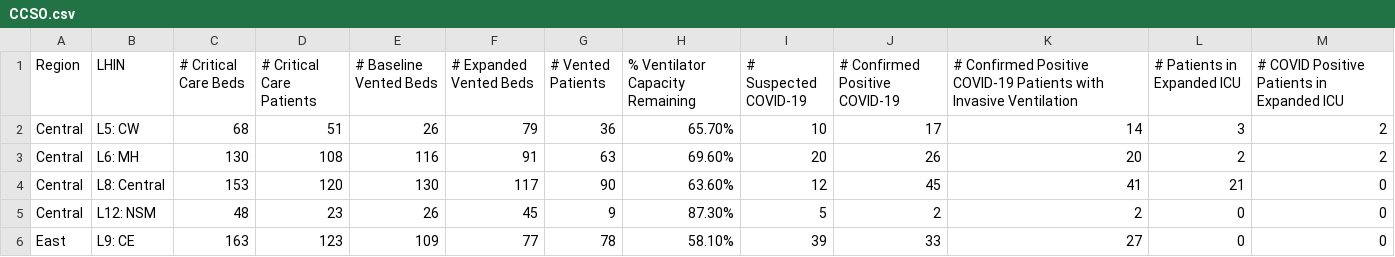
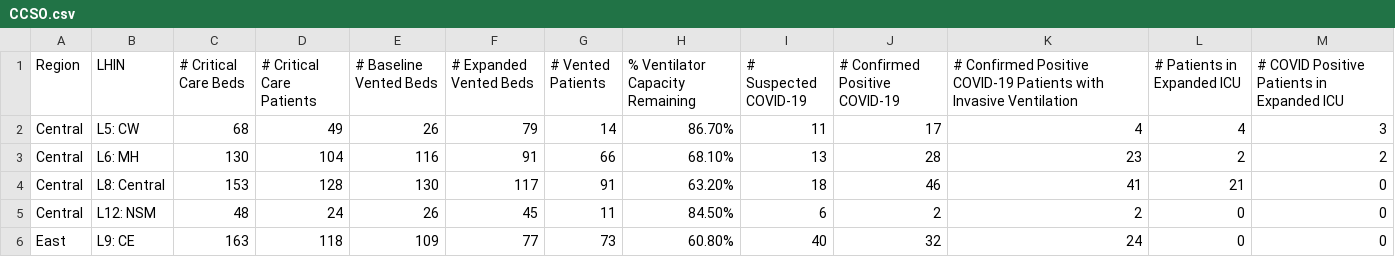
Before and after one commit to farbodab/flatteningthecurve, a CSV file: CCSO.csv, drawn as a sheet; only a part is shown; the diff covers the shown part only.

```diff
--- a/CCSO.csv
+++ b/CCSO.csv
@@ -1,6 +1,6 @@
 Region,LHIN,# Critical Care Beds,# Critical Care Patients,# Baseline Vented Beds,# Expanded Vented Beds,# Vented Patients,% Ventilator Capacity Remaining,# Suspected COVID-19,# Confirmed Positive COVID-19,# Confirmed Positive COVID-19 Patients with Invasive Ventilation,# Patients in Expanded ICU,# COVID Positive Patients in Expanded ICU
-Central,L5: CW,68,51,26,79,36,65.70%,10,17,14,3,2
-Central,L6: MH,130,108,116,91,63,69.60%,20,26,20,2,2
-Central,L8: Central,153,120,130,117,90,63.60%,12,45,41,21,0
-Central,L12: NSM,48,23,26,45,9,87.30%,5,2,2,0,0
-East,L9: CE,163,123,109,77,78,58.10%,39,33,27,0,0
+Central,L5: CW,68,49,26,79,14,86.70%,11,17,4,4,3
+Central,L6: MH,130,104,116,91,66,68.10%,13,28,23,2,2
+Central,L8: Central,153,128,130,117,91,63.20%,18,46,41,21,0
+Central,L12: NSM,48,24,26,45,11,84.50%,6,2,2,0,0
+East,L9: CE,163,118,109,77,73,60.80%,40,32,24,0,0
```
Also changed, not shown: 46 edited cells elsewhere in this file, app/tools/pdfparse/CCSO.csv, 4 other files.
